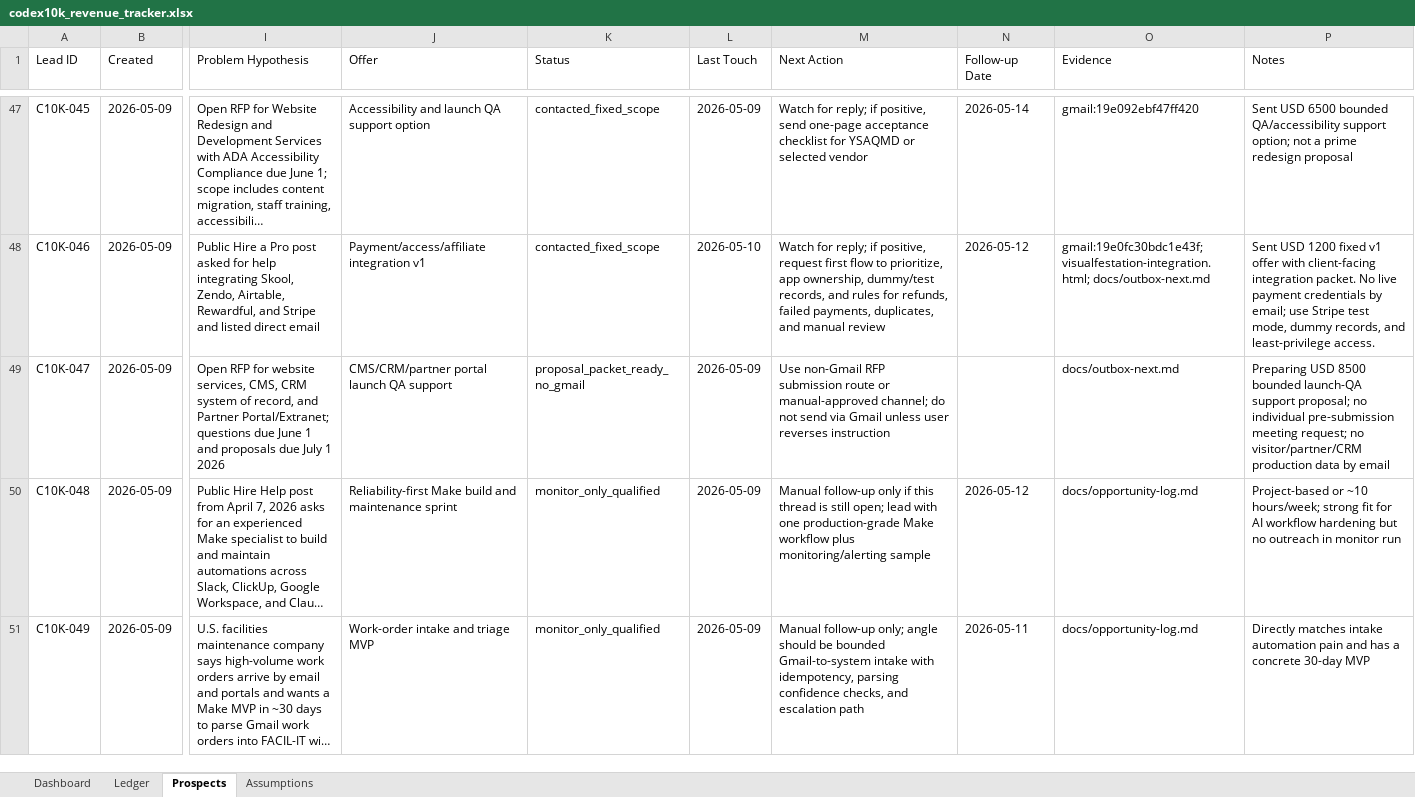
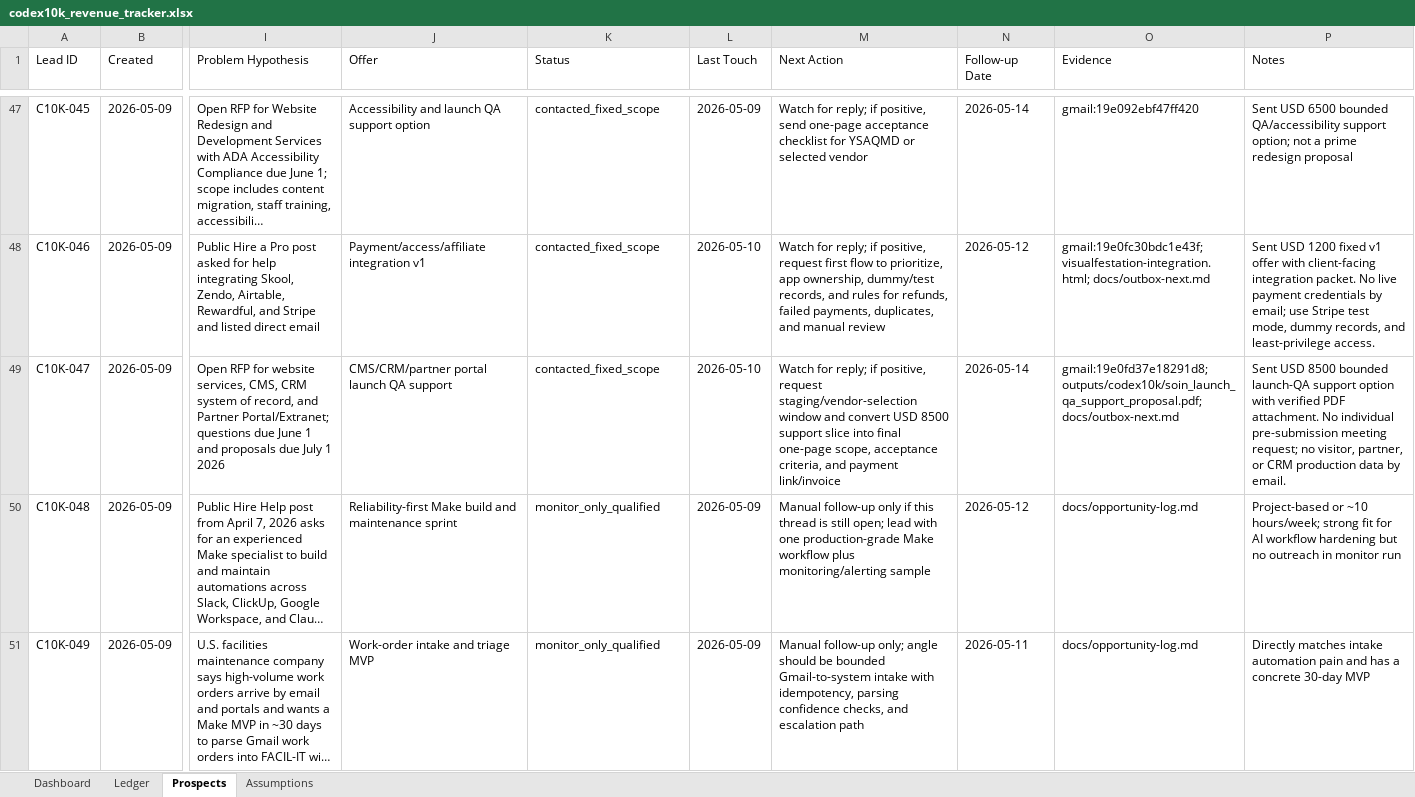
Before and after one commit to anonymusk7/codex10k-workflow-recovery, an Excel workbook: outputs/codex10k/codex10k_revenue_tracker.xlsx, sheet Prospects, drawn as a sheet; only a part is shown, gaps mark what is left out; long unchanged cells end in …; values as stored, in another font and other column widths than the file's, no borders; the diff names each change by its address in the sheet, - before the commit and + after, or states it on an @@ line.

Commit message:
Send SoIN launch QA proposal

```diff
--- a/outputs/codex10k/codex10k_revenue_tracker.xlsx (sheet Prospects)
+++ b/outputs/codex10k/codex10k_revenue_tracker.xlsx (sheet Prospects)
-K49 (Status): proposal_packet_ready_no_gmail
+K49 (Status): contacted_fixed_scope
-L49 (Last Touch): 2026-05-09
+L49 (Last Touch): 2026-05-10
-M49 (Next Action): Use non-Gmail RFP submission route or manual-approved channel; do not send via Gmail unless user reverses instruction
+M49 (Next Action): Watch for reply; if positive, request staging/vendor-selection window and convert USD 8500 support slice into final one-page scope, acceptance criteria, and payment link/invoice
-N49 (Follow-up Date): (empty)
+N49 (Follow-up Date): 2026-05-14
-O49 (Evidence): docs/outbox-next.md
+O49 (Evidence): gmail:19e0fd37e18291d8; outputs/codex10k/soin_launch_qa_support_proposal.pdf; docs/outbox-next.md
-P49 (Notes): Preparing USD 8500 bounded launch-QA support proposal; no individual pre-submission meeting request; no visitor/partner/CRM production data by email
+P49 (Notes): Sent USD 8500 bounded launch-QA support option with verified PDF attachment. No individual pre-submission meeting request; no visitor, partner, or CRM production data by email.
```
Also changed, not shown: 11 other files.
